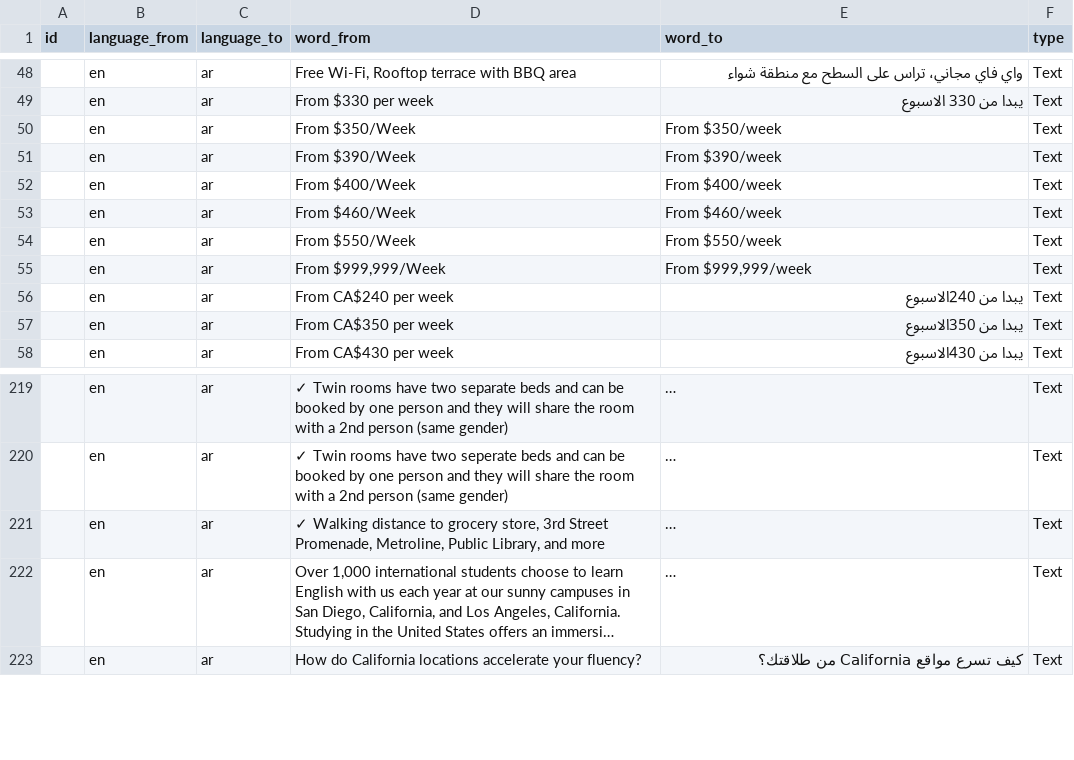
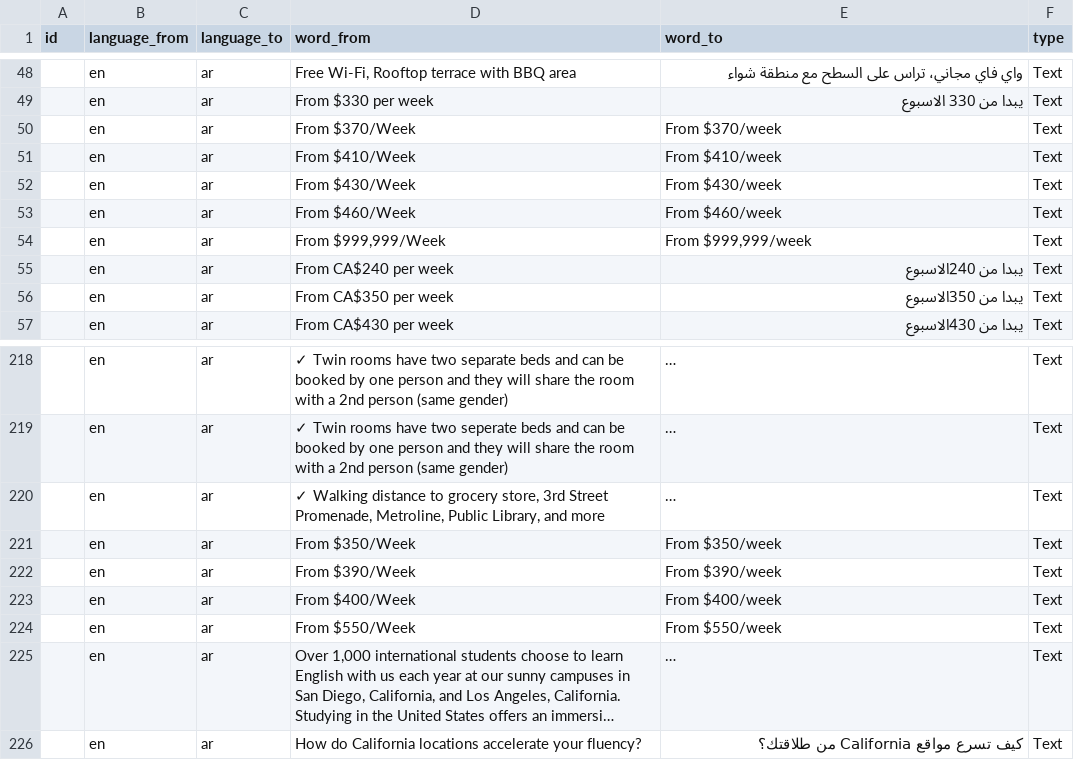
Before and after one commit to cagdasunal/CEL, a CSV file: docs/admin/weglot-imports/ar.csv, drawn as a sheet; only a part is shown, gaps mark what is left out; long unchanged cells end in …; the diff names each change by its address in the sheet, - before the commit and + after, or states it on an @@ line.

```diff
--- a/docs/admin/weglot-imports/ar.csv
+++ b/docs/admin/weglot-imports/ar.csv
-D50 (word_from): From $350/Week
+D50 (word_from): From $370/Week
-E50 (word_to): From $350/week
+E50 (word_to): From $370/week
-D51 (word_from): From $390/Week
+D51 (word_from): From $410/Week
-E51 (word_to): From $390/week
+E51 (word_to): From $410/week
-D52 (word_from): From $400/Week
+D52 (word_from): From $430/Week
-E52 (word_to): From $400/week
+E52 (word_to): From $430/week
+row 221:  | en | ar | From $350/Week | From $350/week | Text
+row 222:  | en | ar | From $390/Week | From $390/week | Text
+row 223:  | en | ar | From $400/Week | From $400/week | Text
@@ row 54 moved to row 224: en @@
```
Also changed, not shown: docs/admin/weglot-imports/all-languages.csv, docs/admin/weglot-imports/es.csv, 11 other files.
